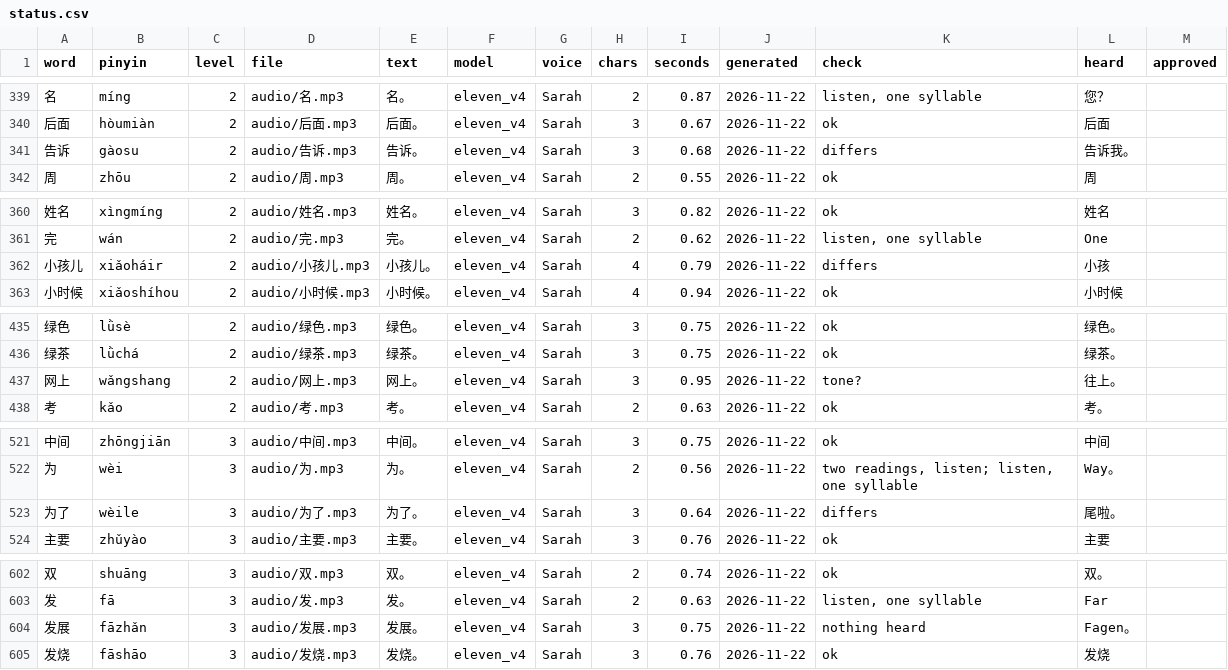
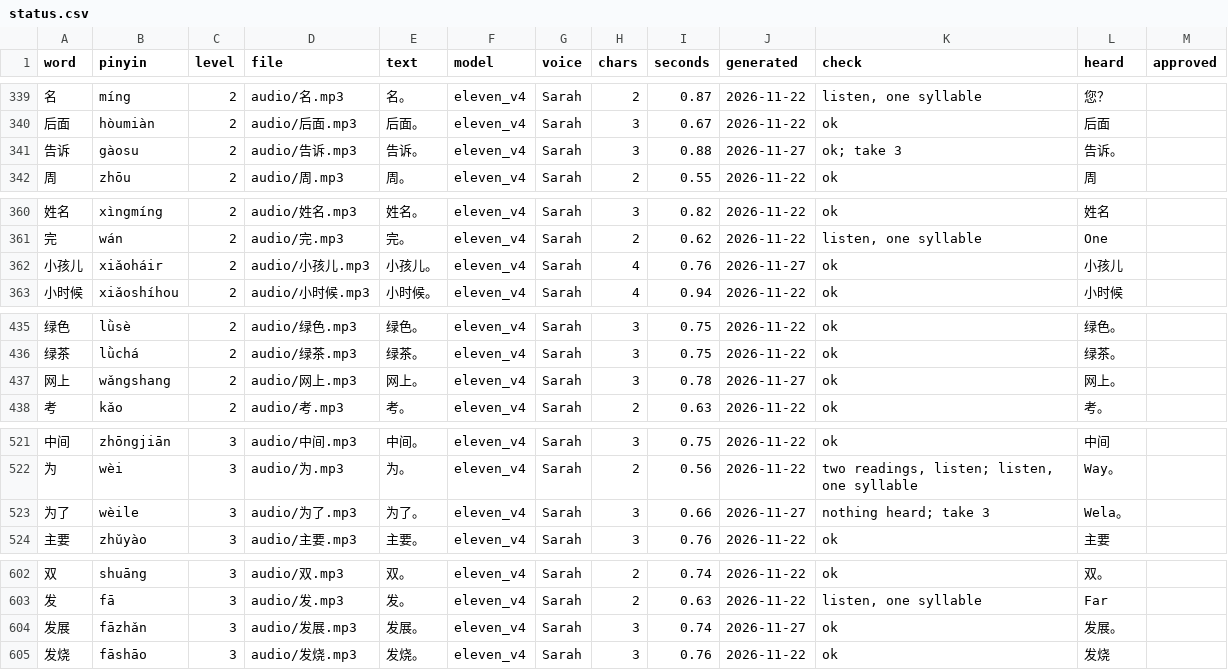
Before and after one commit to aveduardo-br/mandarinmaxxing-audio, a CSV file: status.csv, drawn as a sheet; only a part is shown, gaps mark what is left out; the diff covers the shown part only.

```diff
--- a/status.csv
+++ b/status.csv
@@ -340,3 +340,3 @@ word,pinyin,level,file,text,model,voice,chars,seconds,generated,check,heard,appr
 后面,hòumiàn,2,audio/后面.mp3,后面。,eleven_v4,Sarah,3,0.67,2026-11-22,ok,后面,
-告诉,gàosu,2,audio/告诉.mp3,告诉。,eleven_v4,Sarah,3,0.68,2026-11-22,differs,告诉我。,
+告诉,gàosu,2,audio/告诉.mp3,告诉。,eleven_v4,Sarah,3,0.88,2026-11-27,ok; take 3,告诉。,
 周,zhōu,2,audio/周.mp3,周。,eleven_v4,Sarah,2,0.55,2026-11-22,ok,周,
@@ -361,3 +361,3 @@ word,pinyin,level,file,text,model,voice,chars,seconds,generated,check,heard,appr
 完,wán,2,audio/完.mp3,完。,eleven_v4,Sarah,2,0.62,2026-11-22,"listen, one syllable",One,
-小孩儿,xiǎoháir,2,audio/小孩儿.mp3,小孩儿。,eleven_v4,Sarah,4,0.79,2026-11-22,differs,小孩,
+小孩儿,xiǎoháir,2,audio/小孩儿.mp3,小孩儿。,eleven_v4,Sarah,4,0.76,2026-11-27,ok,小孩儿,
 小时候,xiǎoshíhou,2,audio/小时候.mp3,小时候。,eleven_v4,Sarah,4,0.94,2026-11-22,ok,小时候,
@@ -436,3 +436,3 @@ word,pinyin,level,file,text,model,voice,chars,seconds,generated,check,heard,appr
 绿茶,lǜchá,2,audio/绿茶.mp3,绿茶。,eleven_v4,Sarah,3,0.75,2026-11-22,ok,绿茶。,
-网上,wǎngshang,2,audio/网上.mp3,网上。,eleven_v4,Sarah,3,0.95,2026-11-22,tone?,往上。,
+网上,wǎngshang,2,audio/网上.mp3,网上。,eleven_v4,Sarah,3,0.78,2026-11-27,ok,网上。,
 考,kǎo,2,audio/考.mp3,考。,eleven_v4,Sarah,2,0.63,2026-11-22,ok,考。,
@@ -522,3 +522,3 @@ word,pinyin,level,file,text,model,voice,chars,seconds,generated,check,heard,appr
 为,wèi,3,audio/为.mp3,为。,eleven_v4,Sarah,2,0.56,2026-11-22,"two readings, listen; listen, one syllable",Way。,
-为了,wèile,3,audio/为了.mp3,为了。,eleven_v4,Sarah,3,0.64,2026-11-22,differs,尾啦。,
+为了,wèile,3,audio/为了.mp3,为了。,eleven_v4,Sarah,3,0.66,2026-11-27,nothing heard; take 3,Wela。,
 主要,zhǔyào,3,audio/主要.mp3,主要。,eleven_v4,Sarah,3,0.76,2026-11-22,ok,主要,
@@ -603,3 +603,3 @@ word,pinyin,level,file,text,model,voice,chars,seconds,generated,check,heard,appr
 发,fā,3,audio/发.mp3,发。,eleven_v4,Sarah,2,0.63,2026-11-22,"listen, one syllable",Far,
-发展,fāzhǎn,3,audio/发展.mp3,发展。,eleven_v4,Sarah,3,0.75,2026-11-22,nothing heard,Fagen。,
+发展,fāzhǎn,3,audio/发展.mp3,发展。,eleven_v4,Sarah,3,0.74,2026-11-27,ok,发展。,
 发烧,fāshāo,3,audio/发烧.mp3,发烧。,eleven_v4,Sarah,3,0.76,2026-11-22,ok,发烧,
```
Also changed, not shown: 172 edited cells elsewhere in this file, 53 other files.
